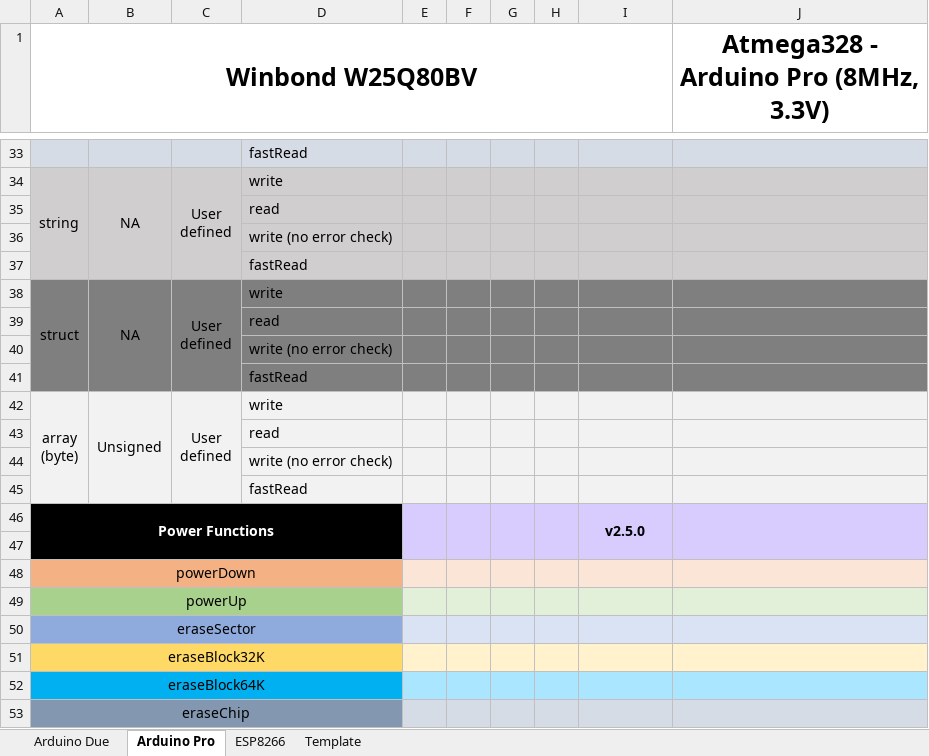
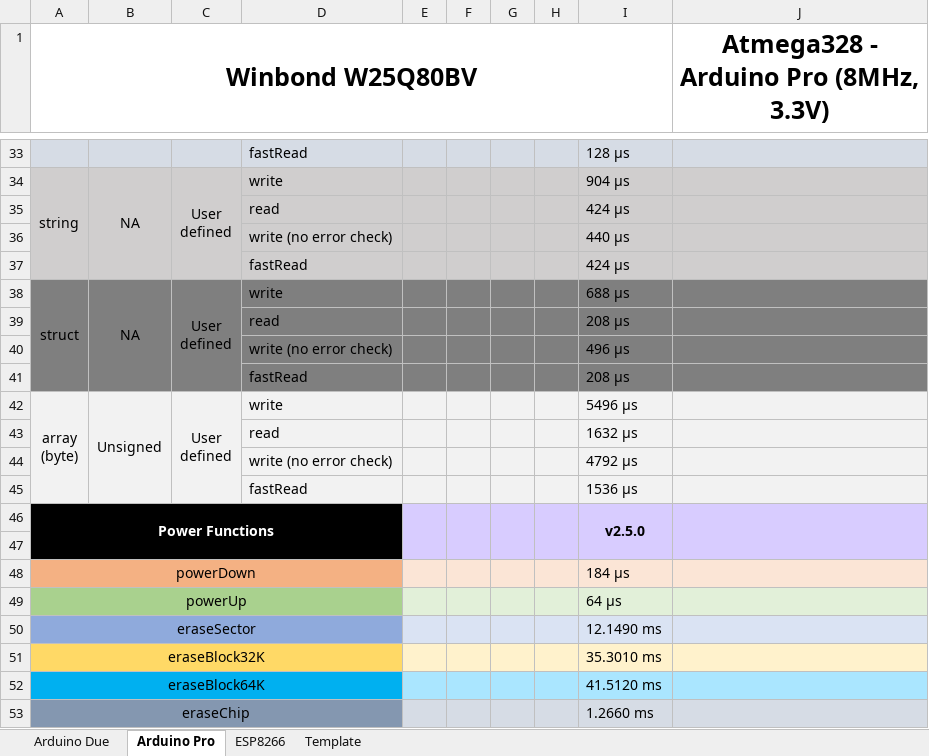
Before and after one commit to Marzogh/SPIMemory, an Excel workbook: extras/Library speed comparisons.xlsx, sheet Arduino Pro, drawn as a sheet; only a part is shown, gaps mark what is left out; values as stored, in another font and other column widths than the file's, no borders; the diff covers the shown part only; the diff names each change by its address in the sheet, - before the commit and + after, or states it on an @@ line.

```diff
--- a/extras/Library speed comparisons.xlsx (sheet Arduino Pro)
+++ b/extras/Library speed comparisons.xlsx (sheet Arduino Pro)
-I33: (empty)
+I33: 128 µs
-I34: (empty)
+I34: 904 µs
-I35: (empty)
+I35: 424 µs
-I36: (empty)
+I36: 440 µs
-I37: (empty)
+I37: 424 µs
-I38: (empty)
+I38: 688 µs
-I39: (empty)
+I39: 208 µs
-I40: (empty)
+I40: 496 µs
-I41: (empty)
+I41: 208 µs
-I42: (empty)
+I42: 5496 µs
-I43: (empty)
+I43: 1632 µs
-I44: (empty)
+I44: 4792 µs
-I45: (empty)
+I45: 1536 µs
-I48: (empty)
+I48: 184 µs
-I49: (empty)
+I49: 64 µs
-I50: (empty)
+I50: 12.1490 ms
-I51: (empty)
+I51: 35.3010 ms
-I52: (empty)
+I52: 41.5120 ms
-I53: (empty)
+I53: 1.2660 ms
```
Also changed, not shown: 27 edited cells elsewhere in this sheet, sheet ESP8266, sheet Arduino Due, 8 other files.
